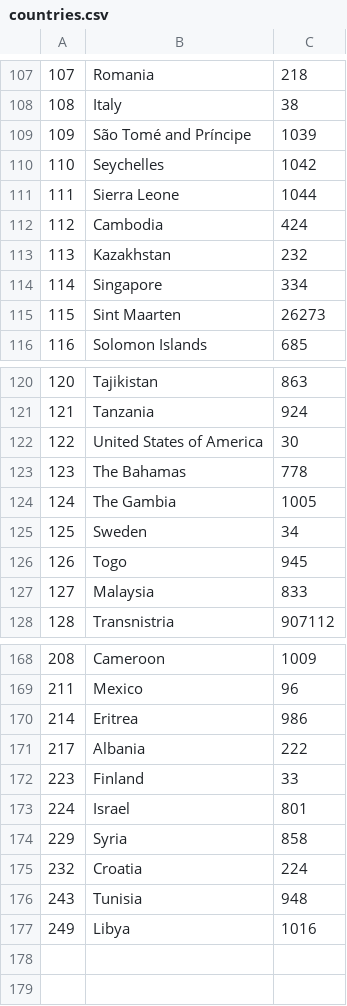
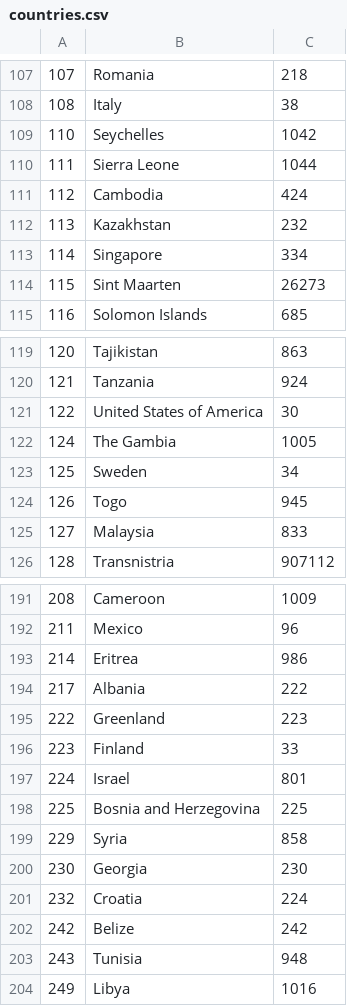
Before and after one commit to coordinates2country/coordinates2country-android, a CSV file: src/main/resources/countries.csv, drawn as a sheet; only a part is shown, gaps mark what is left out; the diff covers the shown part only.

```diff
--- a/src/main/resources/countries.csv
+++ b/src/main/resources/countries.csv
@@ -108,3 +108,2 @@
 108,Italy,38
-109,São Tomé and Príncipe,1039
 110,Seychelles,1042
@@ -122,3 +121,2 @@
 122,United States of America,30
-123,The Bahamas,778
 124,The Gambia,1005
@@ -171,6 +194,10 @@
 217,Albania,222
+222,Greenland,223
 223,Finland,33
 224,Israel,801
+225,Bosnia and Herzegovina,225
 229,Syria,858
+230,Georgia,230
 232,Croatia,224
+242,Belize,242
 243,Tunisia,948
```
Also changed, not shown: 25 added rows elsewhere in this file, data/countries.csv, 7 other files.
